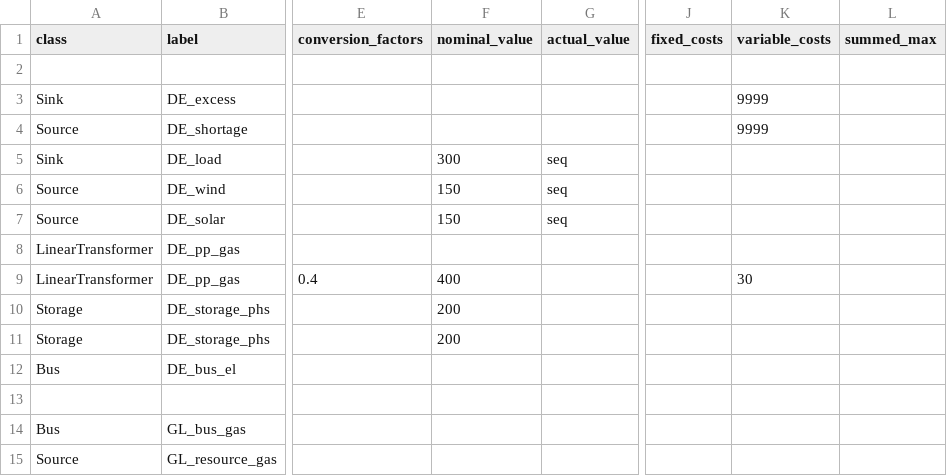
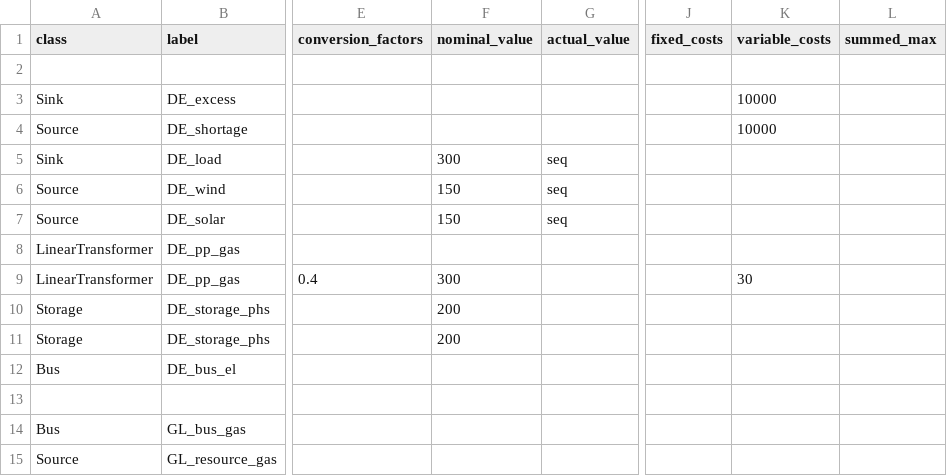
Before and after one commit to oemof/oemof-solph, a CSV file: examples/solph/nodes_from_csv/renpass_gis_2014.csv, drawn as a sheet; only a part is shown, gaps mark what is left out; the diff names each change by its address in the sheet, - before the commit and + after, or states it on an @@ line.

```diff
--- a/examples/solph/nodes_from_csv/renpass_gis_2014.csv
+++ b/examples/solph/nodes_from_csv/renpass_gis_2014.csv
-K3:K4 (variable_costs): 9999
+K3:K4 (variable_costs): 10000
-F9 (nominal_value): 400
+F9 (nominal_value): 300
```
Also changed, not shown: 1 other file.
